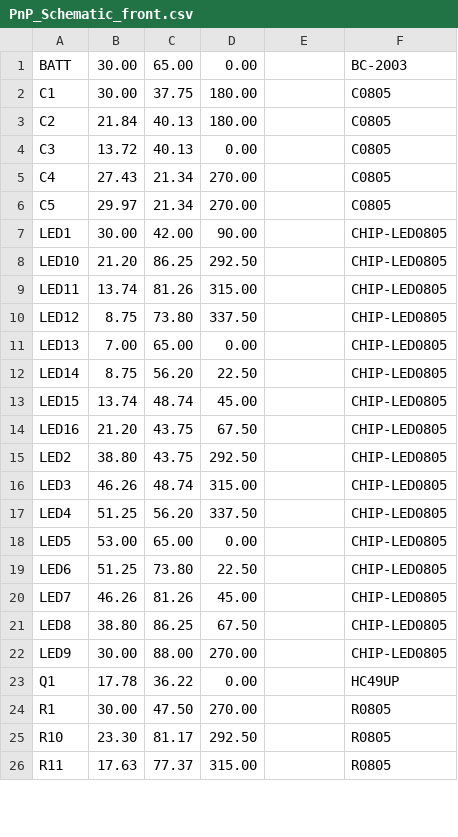
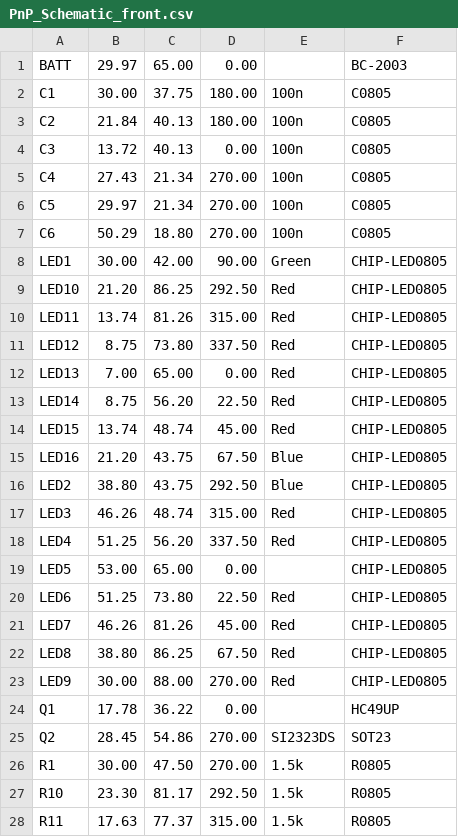
Before and after one commit to apimentel1/CatchTheLight, a CSV file: Phase_2/Catch_the_light_Phase_2 Rev A/Gerb/CAMOutputs/Assembly/PnP_Schematic_front.csv, drawn as a sheet; only a part is shown; the diff covers the shown part only.

```diff
--- a/Phase_2/Catch_the_light_Phase_2 Rev A/Gerb/CAMOutputs/Assembly/PnP_Schematic_front.csv
+++ b/Phase_2/Catch_the_light_Phase_2 Rev A/Gerb/CAMOutputs/Assembly/PnP_Schematic_front.csv
@@ -1,26 +1,28 @@
-BATT, 30.00, 65.00, 0.00, , BC-2003
-C1, 30.00, 37.75, 180.00, , C0805
-C2, 21.84, 40.13, 180.00, , C0805
-C3, 13.72, 40.13, 0.00, , C0805
-C4, 27.43, 21.34, 270.00, , C0805
-C5, 29.97, 21.34, 270.00, , C0805
-LED1, 30.00, 42.00, 90.00, , CHIP-LED0805
-LED10, 21.20, 86.25, 292.50, , CHIP-LED0805
-LED11, 13.74, 81.26, 315.00, , CHIP-LED0805
-LED12, 8.75, 73.80, 337.50, , CHIP-LED0805
-LED13, 7.00, 65.00, 0.00, , CHIP-LED0805
-LED14, 8.75, 56.20, 22.50, , CHIP-LED0805
-LED15, 13.74, 48.74, 45.00, , CHIP-LED0805
-LED16, 21.20, 43.75, 67.50, , CHIP-LED0805
-LED2, 38.80, 43.75, 292.50, , CHIP-LED0805
-LED3, 46.26, 48.74, 315.00, , CHIP-LED0805
-LED4, 51.25, 56.20, 337.50, , CHIP-LED0805
+BATT, 29.97, 65.00, 0.00, , BC-2003
+C1, 30.00, 37.75, 180.00, 100n, C0805
+C2, 21.84, 40.13, 180.00, 100n, C0805
+C3, 13.72, 40.13, 0.00, 100n, C0805
+C4, 27.43, 21.34, 270.00, 100n, C0805
+C5, 29.97, 21.34, 270.00, 100n, C0805
+C6, 50.29, 18.80, 270.00, 100n, C0805
+LED1, 30.00, 42.00, 90.00, Green, CHIP-LED0805
+LED10, 21.20, 86.25, 292.50, Red, CHIP-LED0805
+LED11, 13.74, 81.26, 315.00, Red, CHIP-LED0805
+LED12, 8.75, 73.80, 337.50, Red, CHIP-LED0805
+LED13, 7.00, 65.00, 0.00, Red, CHIP-LED0805
+LED14, 8.75, 56.20, 22.50, Red, CHIP-LED0805
+LED15, 13.74, 48.74, 45.00, Red, CHIP-LED0805
+LED16, 21.20, 43.75, 67.50, Blue, CHIP-LED0805
+LED2, 38.80, 43.75, 292.50, Blue, CHIP-LED0805
+LED3, 46.26, 48.74, 315.00, Red, CHIP-LED0805
+LED4, 51.25, 56.20, 337.50, Red, CHIP-LED0805
 LED5, 53.00, 65.00, 0.00, , CHIP-LED0805
-LED6, 51.25, 73.80, 22.50, , CHIP-LED0805
-LED7, 46.26, 81.26, 45.00, , CHIP-LED0805
-LED8, 38.80, 86.25, 67.50, , CHIP-LED0805
-LED9, 30.00, 88.00, 270.00, , CHIP-LED0805
+LED6, 51.25, 73.80, 22.50, Red, CHIP-LED0805
+LED7, 46.26, 81.26, 45.00, Red, CHIP-LED0805
+LED8, 38.80, 86.25, 67.50, Red, CHIP-LED0805
+LED9, 30.00, 88.00, 270.00, Red, CHIP-LED0805
 Q1, 17.78, 36.22, 0.00, , HC49UP
-R1, 30.00, 47.50, 270.00, , R0805
-R10, 23.30, 81.17, 292.50, , R0805
-R11, 17.63, 77.37, 315.00, , R0805
+Q2, 28.45, 54.86, 270.00, SI2323DS, SOT23
+R1, 30.00, 47.50, 270.00, 1.5k, R0805
+R10, 23.30, 81.17, 292.50, 1.5k, R0805
+R11, 17.63, 77.37, 315.00, 1.5k, R0805
```
Also changed, not shown: 4 added rows and 20 edited cells elsewhere in this file, Phase_2/Catch_the_light_Phase_2 Rev A/Gerb/CAMOutputs/Assembly/Schematic.csv, 45 other files.
